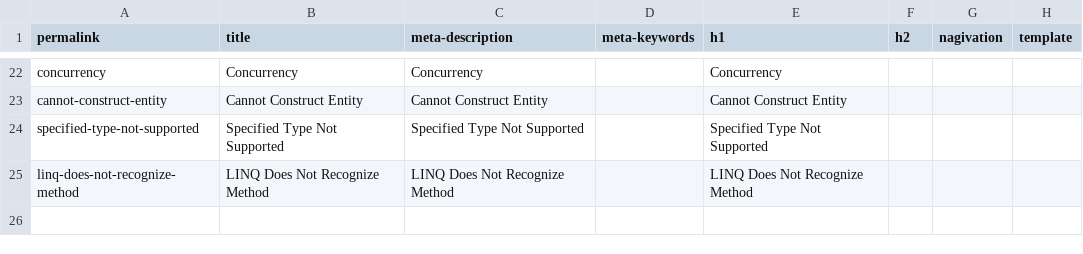
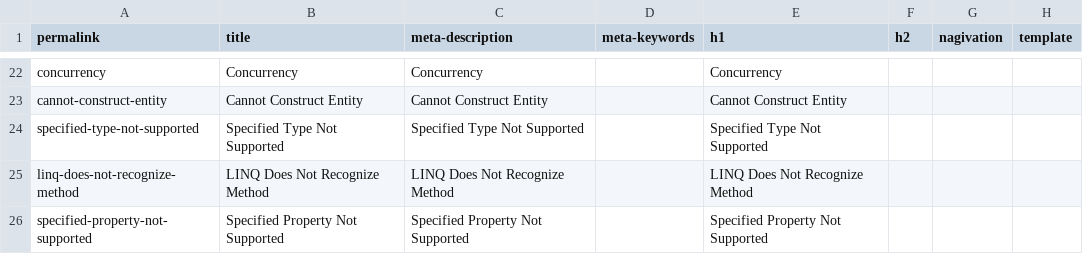
Before and after one commit to zzzprojects/EntityFramework-FAQ, a CSV file: docs/_data/meta.csv, drawn as a sheet; only a part is shown, gaps mark what is left out; the diff names each change by its address in the sheet, - before the commit and + after, or states it on an @@ line.

Commit message:
Added Specified Property Not Supported article

```diff
--- a/docs/_data/meta.csv
+++ b/docs/_data/meta.csv
+row 26: specified-property-not-supported | Specified Property Not Supported | Specified Property Not Supported |  | Specified Property Not Supported
```
Also changed, not shown: 3 other files.
